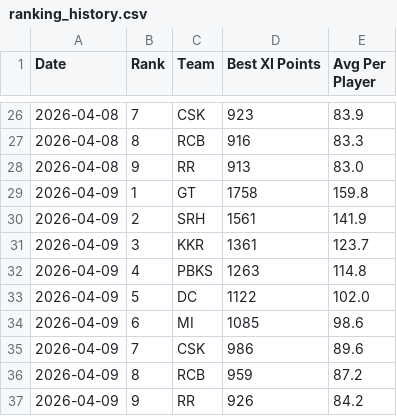
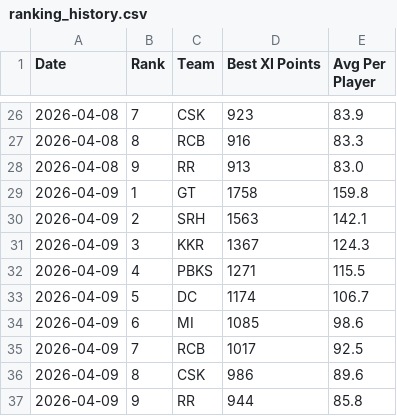
Before and after one commit to Malyala-Meghamsh/ipl-fantasy-league, a CSV file: ranking_history.csv, drawn as a sheet; only a part is shown, gaps mark what is left out.

```diff
--- a/ranking_history.csv
+++ b/ranking_history.csv
@@ -29,9 +29,9 @@ Date,Rank,Team,Best XI Points,Avg Per Player
 2026-04-09,1,GT,1758,159.8
-2026-04-09,2,SRH,1561,141.9
-2026-04-09,3,KKR,1361,123.7
-2026-04-09,4,PBKS,1263,114.8
-2026-04-09,5,DC,1122,102.0
+2026-04-09,2,SRH,1563,142.1
+2026-04-09,3,KKR,1367,124.3
+2026-04-09,4,PBKS,1271,115.5
+2026-04-09,5,DC,1174,106.7
 2026-04-09,6,MI,1085,98.6
-2026-04-09,7,CSK,986,89.6
-2026-04-09,8,RCB,959,87.2
-2026-04-09,9,RR,926,84.2
+2026-04-09,7,RCB,1017,92.5
+2026-04-09,8,CSK,986,89.6
+2026-04-09,9,RR,944,85.8
```
Also changed, not shown: ipl_fantasy_stats.csv, ipl_fantasy_stats_2026-04-09.csv, 1 other file.
